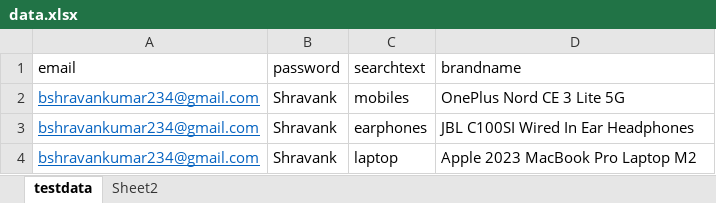
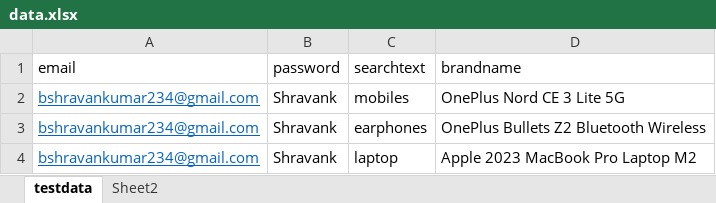
Before and after one commit to Shravan249/Amazon, an Excel workbook: data/data.xlsx, sheet testdata, drawn as a sheet; values as stored, in another font and other column widths than the file's, no borders; the diff names each change by its address in the sheet, - before the commit and + after, or states it on an @@ line.

```diff
--- a/data/data.xlsx (sheet testdata)
+++ b/data/data.xlsx (sheet testdata)
-D3 (brandname): JBL C100SI Wired In Ear Headphones
+D3 (brandname): OnePlus Bullets Z2 Bluetooth Wireless
```
Also changed, not shown: 53 other files.
